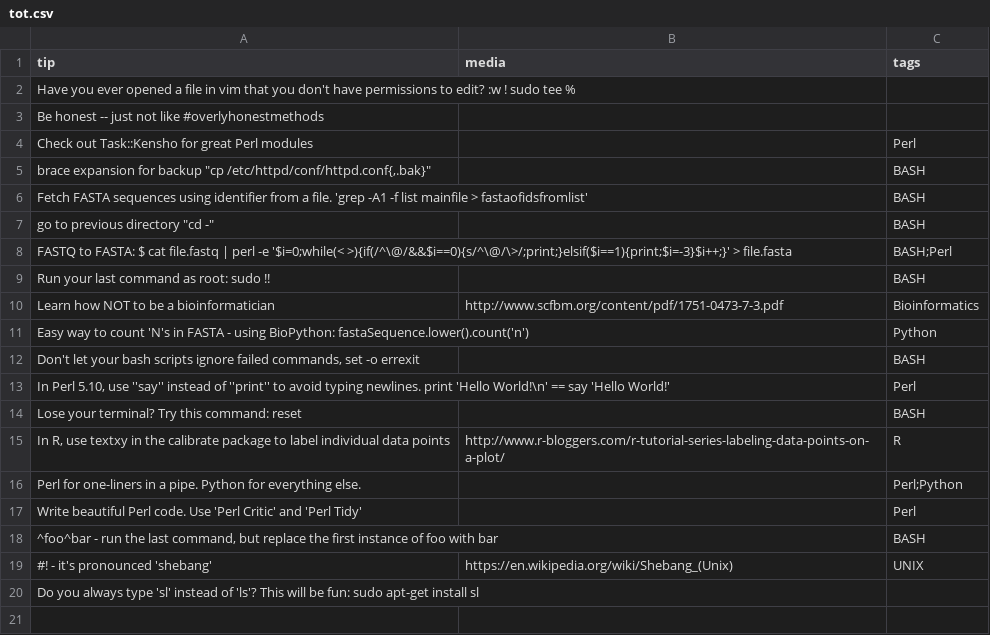
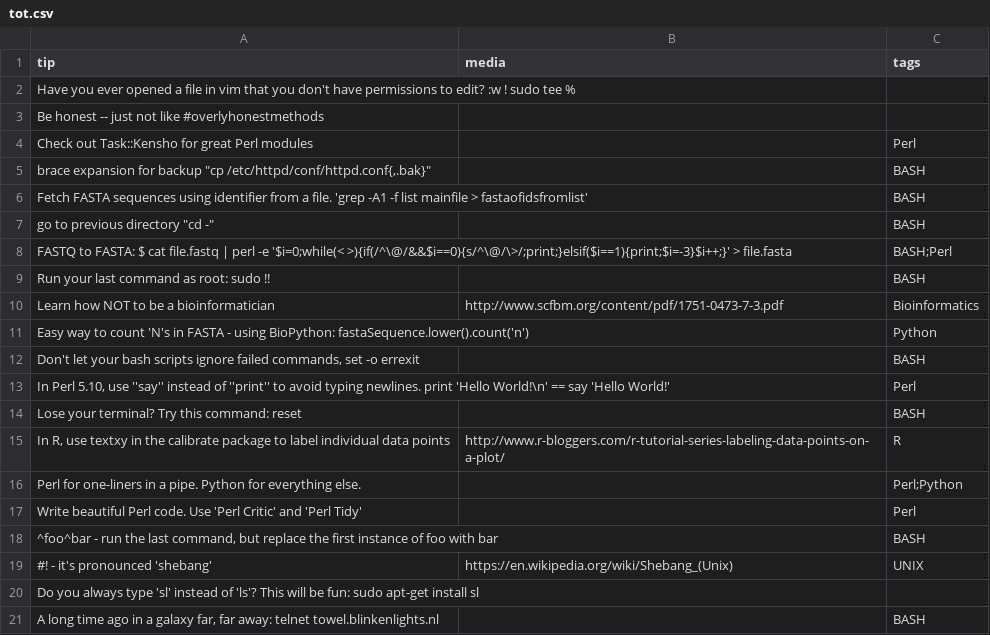
Before and after one commit to abbycabs/TOT, a CSV file: tot.csv, drawn as a sheet.

Commit message:
STARWARS

```diff
--- a/tot.csv
+++ b/tot.csv
@@ -20 +20,2 @@ tip, media, tags
 "Do you always type 'sl' instead of 'ls'? This will be fun: sudo apt-get install sl",,
+"A long time ago in a galaxy far, far away: telnet towel.blinkenlights.nl",,BASH
```
